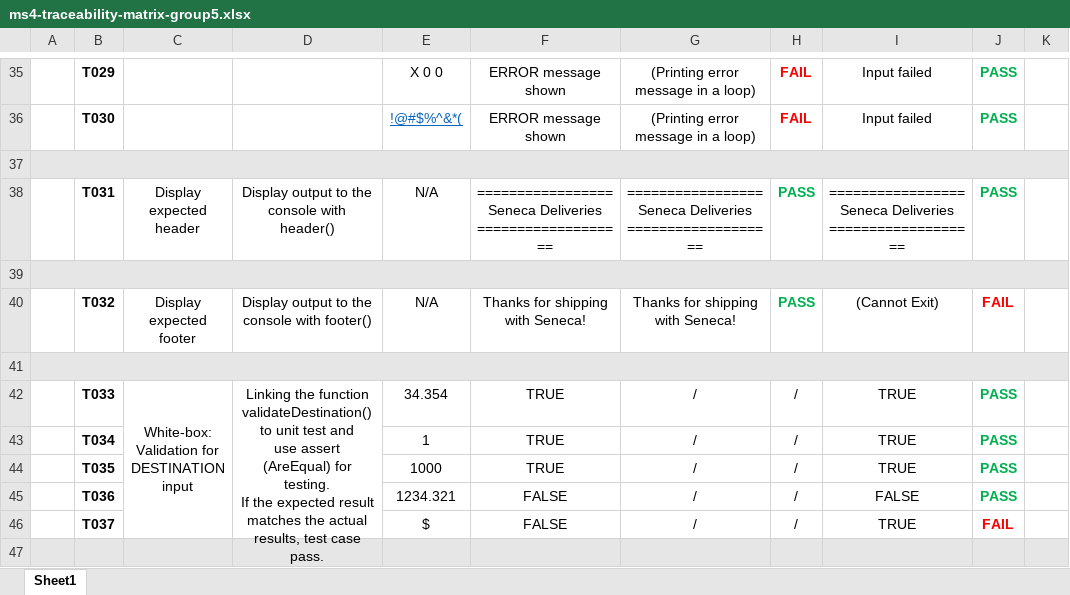
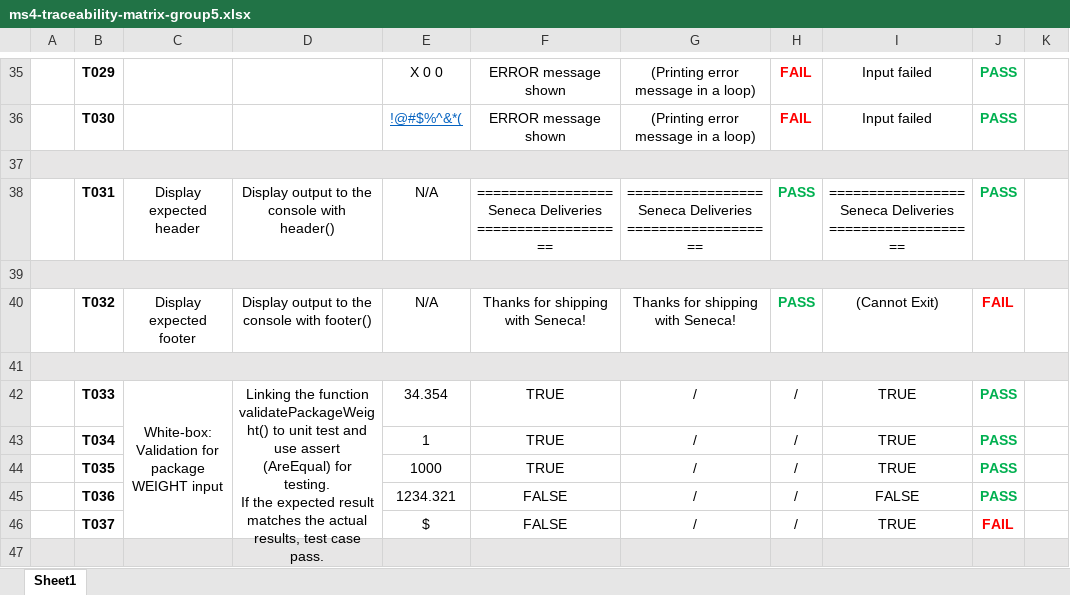
Before and after one commit to 808azad/Delivery-Logistics, an Excel workbook: Documents/Testing/TestsDocuments/ms4-traceability-matrix-group5.xlsx, sheet Sheet1, drawn as a sheet; only a part is shown, gaps mark what is left out; values as stored, in another font and other column widths than the file's, no borders; ↵ is a line break in a cell; the diff names each change by its address in the sheet, - before the commit and + after, or states it on an @@ line.

Commit message:
Updated Test Descriptions and Matrix for MS4

```diff
--- a/Documents/Testing/TestsDocuments/ms4-traceability-matrix-group5.xlsx (sheet Sheet1)
+++ b/Documents/Testing/TestsDocuments/ms4-traceability-matrix-group5.xlsx (sheet Sheet1)
-C42: White-box: ↵ Validation for DESTINATION input
+C42: White-box: ↵ Validation for package WEIGHT input
-D42: …the function ↵ validateDestination() to unit…
+D42: …the function validatePackageWeight() to unit…
```
Also changed, not shown: 4 other files.
